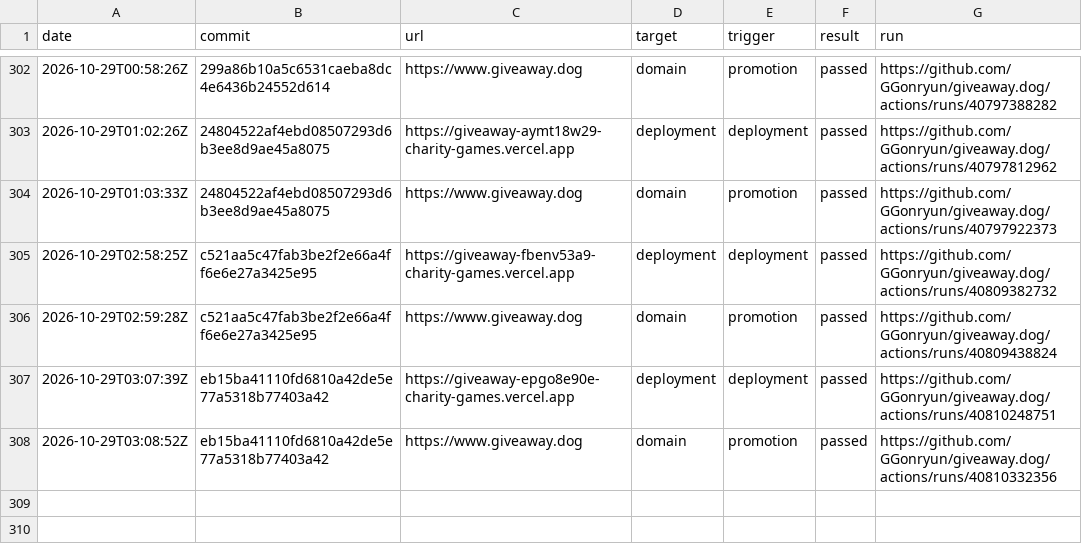
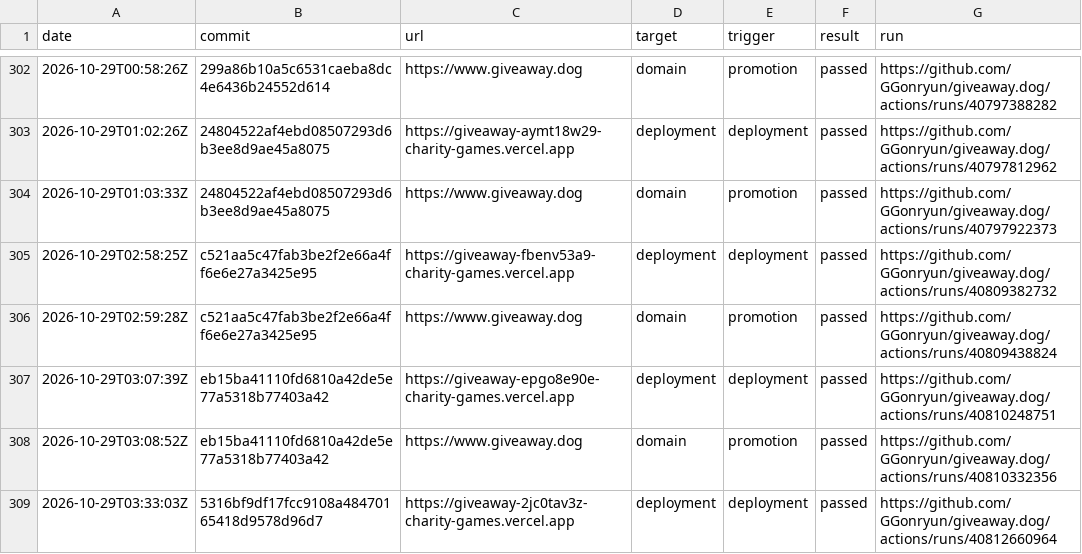
Before and after one commit to GGonryun/giveaway.dog, a CSV file: production-history.csv, drawn as a sheet; only a part is shown, gaps mark what is left out; the diff names each change by its address in the sheet, - before the commit and + after, or states it on an @@ line.

```diff
--- a/production-history.csv
+++ b/production-history.csv
+row 309: 2026-10-29T03:33:03Z | 5316bf9df17fcc9108a48470165418d9578d96d7 | https://giveaway-2jc0tav3z-charity-games.vercel.app | deployment | deployment | passed | https://github.com/GGonryun/giveaway.dog/actions/runs/40812660964
```
